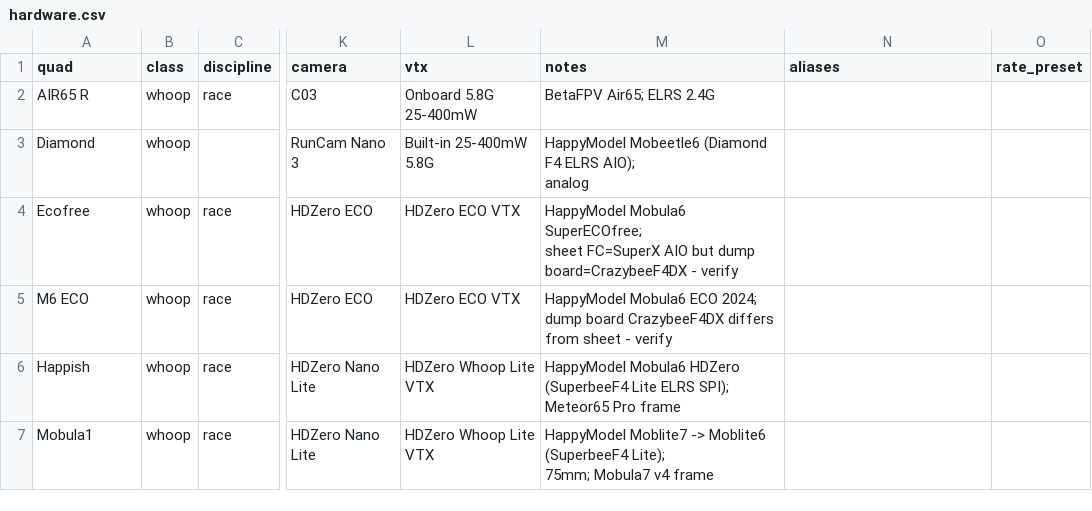
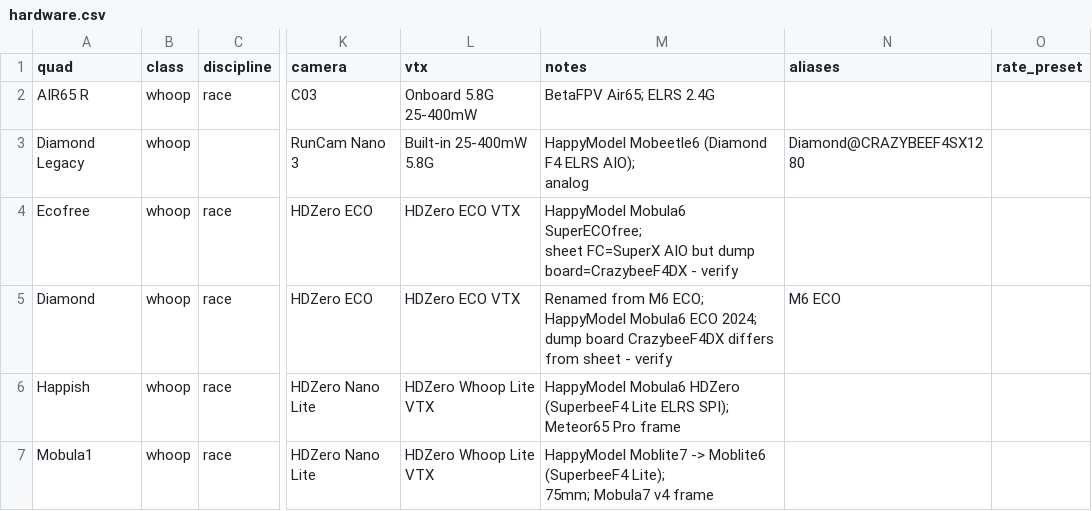
Before and after one commit to irom77/fpv_cli_dumps, a CSV file: hardware.csv, drawn as a sheet; only a part is shown, gaps mark what is left out; the diff names each change by its address in the sheet, - before the commit and + after, or states it on an @@ line.

```diff
--- a/hardware.csv
+++ b/hardware.csv
-A3 (quad): Diamond
+A3 (quad): Diamond Legacy
-N3 (aliases): (empty)
+N3 (aliases): Diamond@CRAZYBEEF4SX1280
-A5 (quad): M6 ECO
+A5 (quad): Diamond
-M5 (notes): HappyModel Mobula6…
+M5 (notes): Renamed from M6 ECO; HappyModel Mobula6…
-N5 (aliases): (empty)
+N5 (aliases): M6 ECO
```
Also changed, not shown: fpv_quads.csv, fpv_quads_latest.csv, 9 other files.
